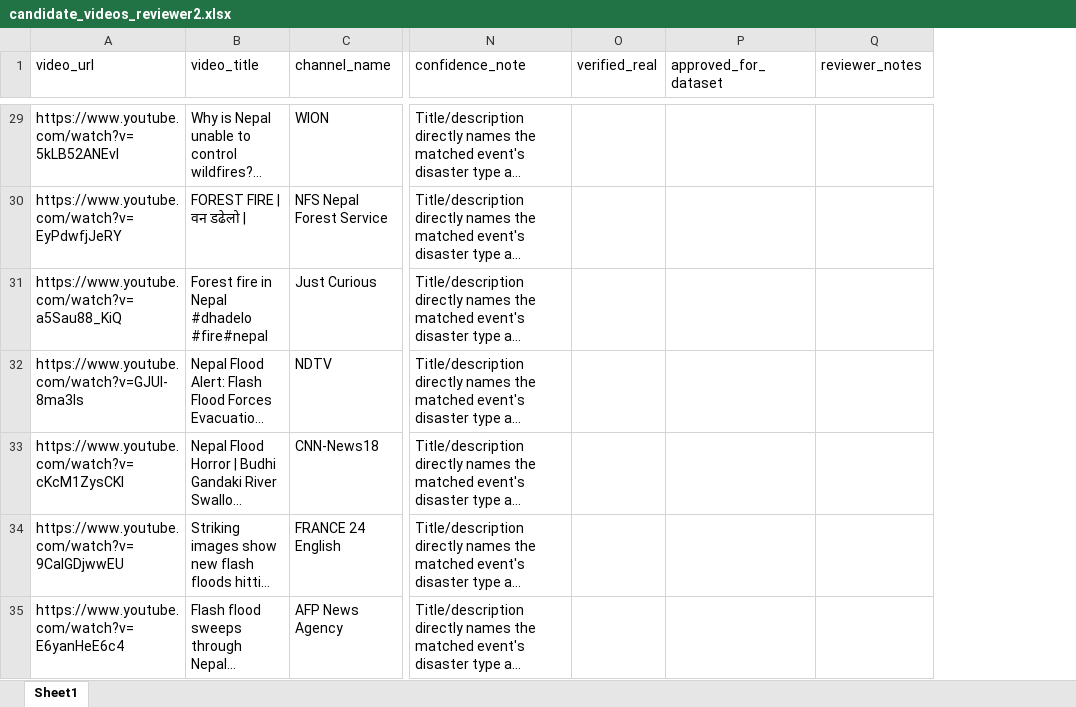
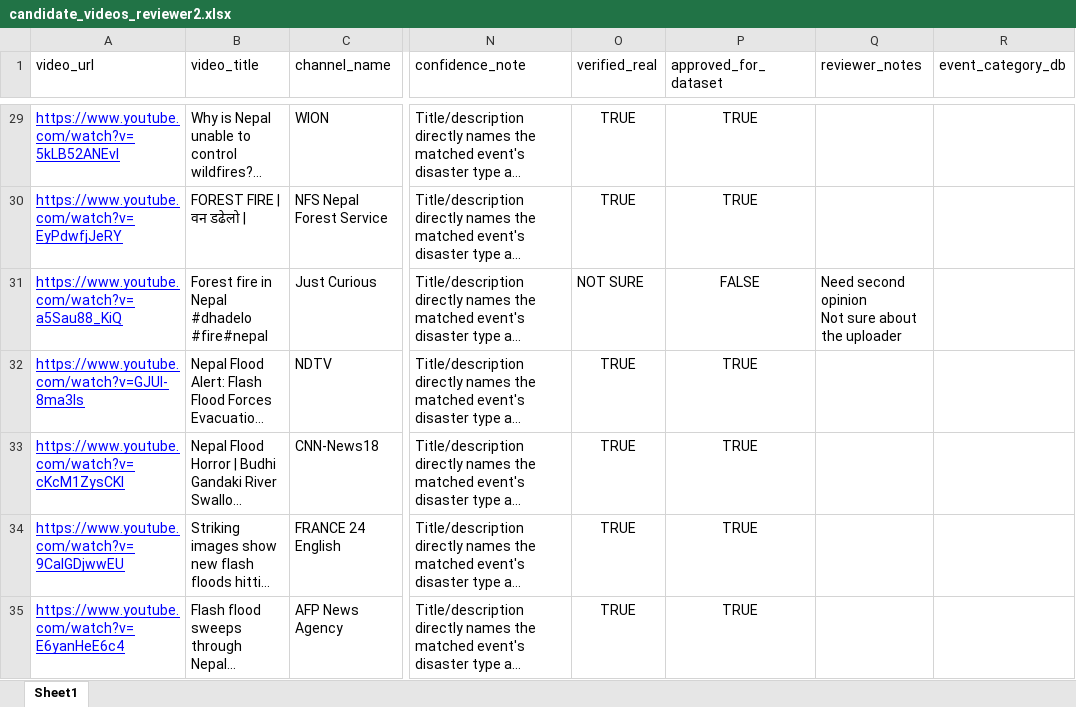
Before and after one commit to nocriteriaforaevaaaaa/Resurface, an Excel workbook: data/candidate_videos_reviewer2.xlsx, sheet Sheet1, drawn as a sheet; only a part is shown, gaps mark what is left out; long unchanged cells end in …; values as stored, in another font and other column widths than the file's, no borders; ↵ is a line break in a cell; the diff covers the shown part only; the diff names each change by its address in the sheet, - before the commit and + after, or states it on an @@ line.

Commit message:
Reviewer 2

```diff
--- a/data/candidate_videos_reviewer2.xlsx (sheet Sheet1)
+++ b/data/candidate_videos_reviewer2.xlsx (sheet Sheet1)
+column R (event_category_db), empty
@@ A29:A35 underline: off → on, text colour: black → #0000FF @@
-O29:O30 (verified_real): (empty)
+O29:O30 (verified_real): TRUE
-P29:P30 (approved_for_dataset): (empty)
+P29:P30 (approved_for_dataset): TRUE
-O31 (verified_real): (empty)
+O31 (verified_real): NOT SURE
-P31 (approved_for_dataset): (empty)
+P31 (approved_for_dataset): FALSE
-Q31 (reviewer_notes): (empty)
+Q31 (reviewer_notes): Need second opinion ↵ Not sure about the uploader
-O32:O35 (verified_real): (empty)
+O32:O35 (verified_real): TRUE
-P32:P35 (approved_for_dataset): (empty)
+P32:P35 (approved_for_dataset): TRUE
```
Also changed, not shown: 99 edited cells and cell formats elsewhere in this sheet.
